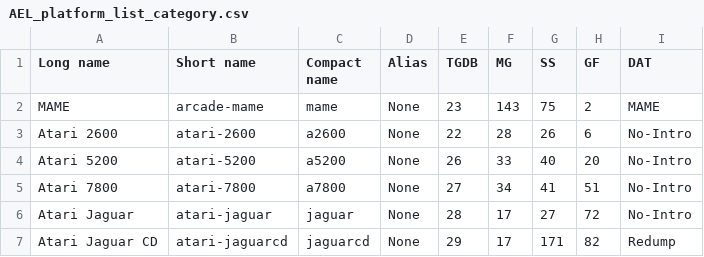
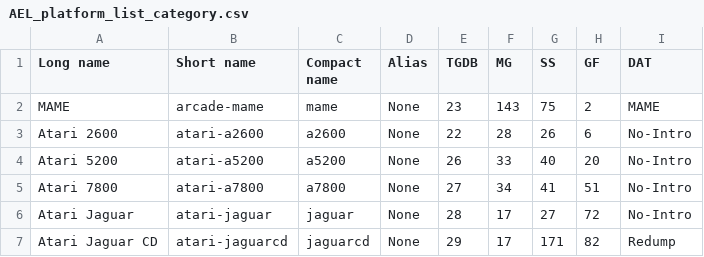
Before and after one commit to Wintermute0110/plugin.program.AEL.dev, a CSV file: dev-core/data/AEL_platform_list_category.csv, drawn as a sheet; only a part is shown.

```diff
--- a/dev-core/data/AEL_platform_list_category.csv
+++ b/dev-core/data/AEL_platform_list_category.csv
@@ -2,5 +2,5 @@ Long name,Short name,Compact name,Alias,TGDB,MG,SS,GF,DAT
 MAME,arcade-mame,mame,None,23,143,75,2,MAME
-Atari 2600,atari-2600,a2600,None,22,28,26,6,No-Intro
-Atari 5200,atari-5200,a5200,None,26,33,40,20,No-Intro
-Atari 7800,atari-7800,a7800,None,27,34,41,51,No-Intro
+Atari 2600,atari-a2600,a2600,None,22,28,26,6,No-Intro
+Atari 5200,atari-a5200,a5200,None,26,33,40,20,No-Intro
+Atari 7800,atari-a7800,a7800,None,27,34,41,51,No-Intro
 Atari Jaguar,atari-jaguar,jaguar,None,28,17,27,72,No-Intro
```
Also changed, not shown: dev-core/data/AEL_platform_list_longname.csv, dev-core/data/AEL_platform_list_shortname.csv, 3 other files.
